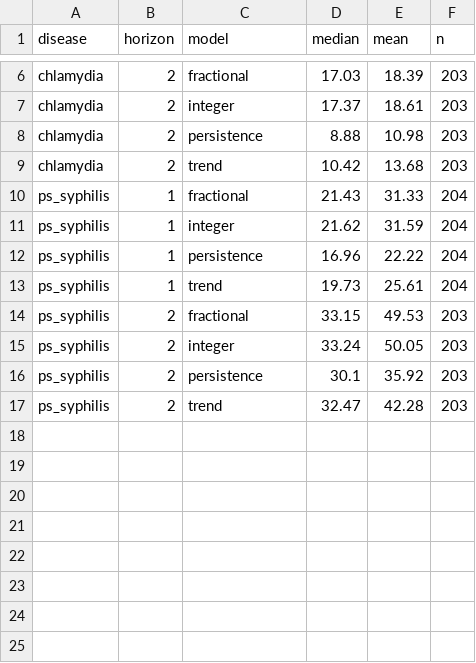
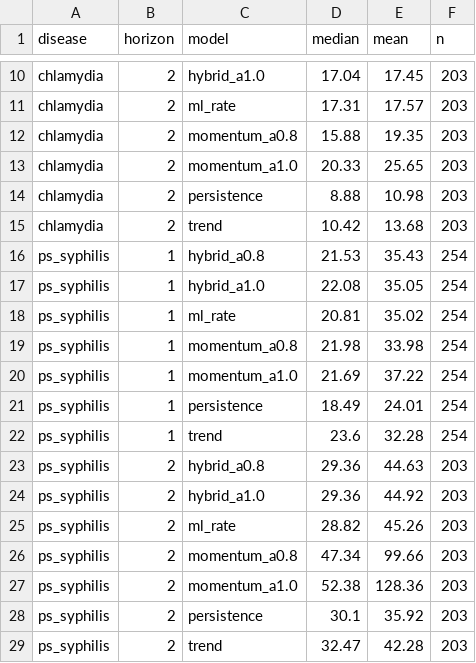
Before and after one commit to Suttainlabs/Joseph-mathematics, a CSV file: results/summary.csv, drawn as a sheet; only a part is shown, gaps mark what is left out; addresses are those after the commit; the diff covers the shown part only; the diff names each change by its address in the sheet, - before the commit and + after, or states it on an @@ line.

```diff
--- a/results/summary.csv
+++ b/results/summary.csv
+row 10: chlamydia | 2 | hybrid_a1.0 | 17.04 | 17.45 | 203
-C11 (model): fractional
+C11 (model): ml_rate
-D11 (median): 17.03
+D11 (median): 17.31
-E11 (mean): 18.39
+E11 (mean): 17.57
-C12 (model): integer
+C12 (model): momentum_a0.8
-D12 (median): 17.37
+D12 (median): 15.88
-E12 (mean): 18.61
+E12 (mean): 19.35
+row 13: chlamydia | 2 | momentum_a1.0 | 20.33 | 25.65 | 203
+row 16: ps_syphilis | 1 | hybrid_a0.8 | 21.53 | 35.43 | 254
+row 17: ps_syphilis | 1 | hybrid_a1.0 | 22.08 | 35.05 | 254
-C18 (model): fractional
+C18 (model): ml_rate
-D18 (median): 21.43
+D18 (median): 20.81
-E18 (mean): 31.33
+E18 (mean): 35.02
-F18:F19 (n): 204
+F18:F19 (n): 254
-C19 (model): integer
+C19 (model): momentum_a0.8
-D19 (median): 21.62
+D19 (median): 21.98
-E19 (mean): 31.59
+E19 (mean): 33.98
+row 20: ps_syphilis | 1 | momentum_a1.0 | 21.69 | 37.22 | 254
-D21 (median): 16.96
+D21 (median): 18.49
-E21 (mean): 22.22
+E21 (mean): 24.01
-F21:F22 (n): 204
+F21:F22 (n): 254
-D22 (median): 19.73
+D22 (median): 23.6
-E22 (mean): 25.61
+E22 (mean): 32.28
+row 23: ps_syphilis | 2 | hybrid_a0.8 | 29.36 | 44.63 | 203
+row 24: ps_syphilis | 2 | hybrid_a1.0 | 29.36 | 44.92 | 203
-C25 (model): fractional
+C25 (model): ml_rate
-D25 (median): 33.15
+D25 (median): 28.82
-E25 (mean): 49.53
+E25 (mean): 45.26
-C26 (model): integer
+C26 (model): momentum_a0.8
-D26 (median): 33.24
+D26 (median): 47.34
-E26 (mean): 50.05
+E26 (mean): 99.66
+row 27: ps_syphilis | 2 | momentum_a1.0 | 52.38 | 128.36 | 203
```
Also changed, not shown: 4 added rows and 14 edited cells elsewhere in this file, 21 other files.
